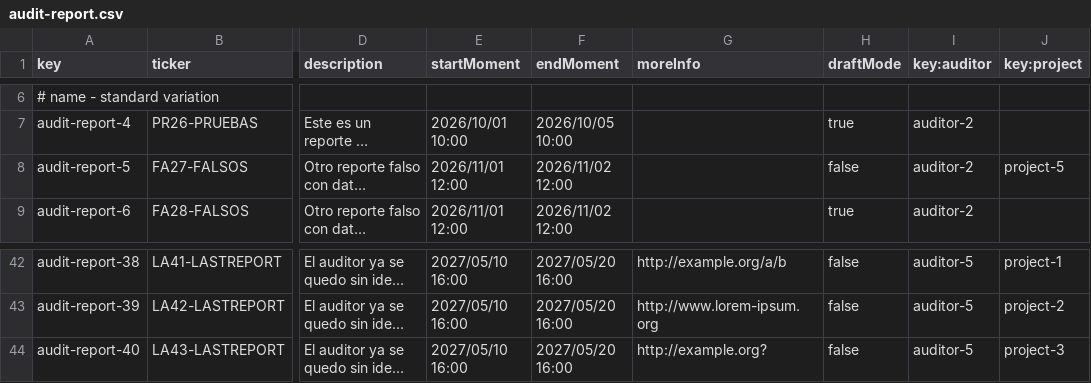
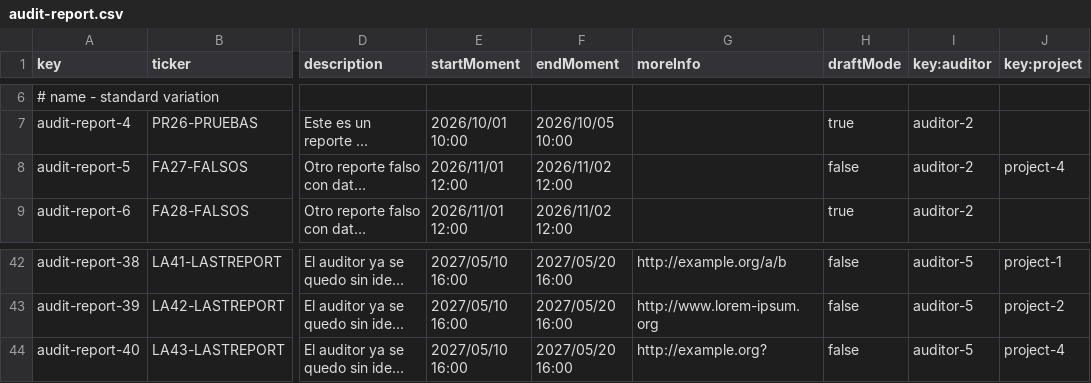
Before and after one commit to ThePayan/Acme-Starters-C, a CSV file: src/main/resources/WEB-INF/data/sample/batch-01/audit-report.csv, drawn as a sheet; only a part is shown, gaps mark what is left out; long unchanged cells end in …; the diff names each change by its address in the sheet, - before the commit and + after, or states it on an @@ line.

```diff
--- a/src/main/resources/WEB-INF/data/sample/batch-01/audit-report.csv
+++ b/src/main/resources/WEB-INF/data/sample/batch-01/audit-report.csv
-J8 (key:project): project-5
+J8 (key:project): project-4
-J44 (key:project): project-3
+J44 (key:project): project-4
```
Also changed, not shown: src/main/resources/WEB-INF/data/sample/batch-01/invention.csv, src/main/resources/WEB-INF/data/sample/batch-01/sponsorship.csv, 7 other files.
